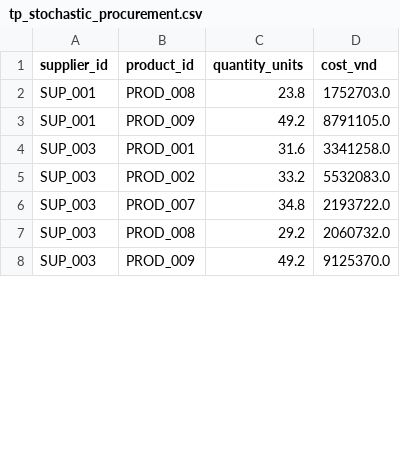
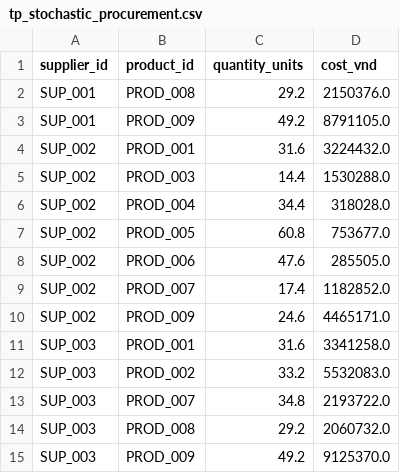
Before and after one commit to nguyenvietkhoa1409/supply_chain_optimization_weather_uncertainty, a CSV file: results/tp_stochastic_procurement.csv, drawn as a sheet; only a part is shown; the diff covers the shown part only.

```diff
--- a/results/tp_stochastic_procurement.csv
+++ b/results/tp_stochastic_procurement.csv
@@ -1,4 +1,11 @@
 supplier_id,product_id,quantity_units,cost_vnd
-SUP_001,PROD_008,23.8,1752703.0
+SUP_001,PROD_008,29.2,2150376.0
 SUP_001,PROD_009,49.2,8791105.0
+SUP_002,PROD_001,31.6,3224432.0
+SUP_002,PROD_003,14.4,1530288.0
+SUP_002,PROD_004,34.4,318028.0
+SUP_002,PROD_005,60.8,753677.0
+SUP_002,PROD_006,47.6,285505.0
+SUP_002,PROD_007,17.4,1182852.0
+SUP_002,PROD_009,24.6,4465171.0
 SUP_003,PROD_001,31.6,3341258.0
```
Also changed, not shown: 4 added rows, 11 removed rows and 8 edited cells elsewhere in this file, results/tp_scenario_costs.csv, 10 other files.
